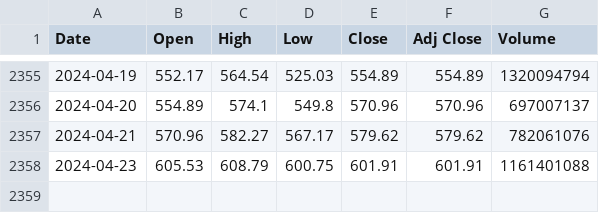
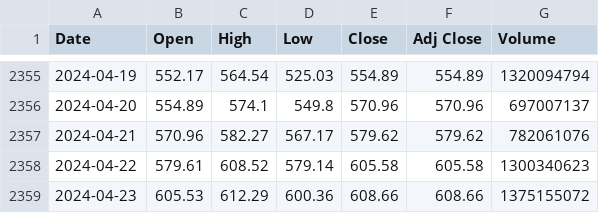
Before and after one commit to AayushiDaliparthi/Crypto20, a CSV file: Resources/Binance.csv, drawn as a sheet; only a part is shown, gaps mark what is left out.

```diff
--- a/Resources/Binance.csv
+++ b/Resources/Binance.csv
@@ -2357,2 +2357,3 @@ Date,Open,High,Low,Close,Adj Close,Volume
 2024-04-21,570.96,582.27,567.17,579.62,579.62,782061076
-2024-04-23,605.53,608.79,600.75,601.91,601.91,1161401088
+2024-04-22,579.61,608.52,579.14,605.58,605.58,1300340623
+2024-04-23,605.53,612.29,600.36,608.66,608.66,1375155072
```
Also changed, not shown: Resources/Bitcoin.csv, Resources/Bitcoin_cash.csv, 19 other files.
